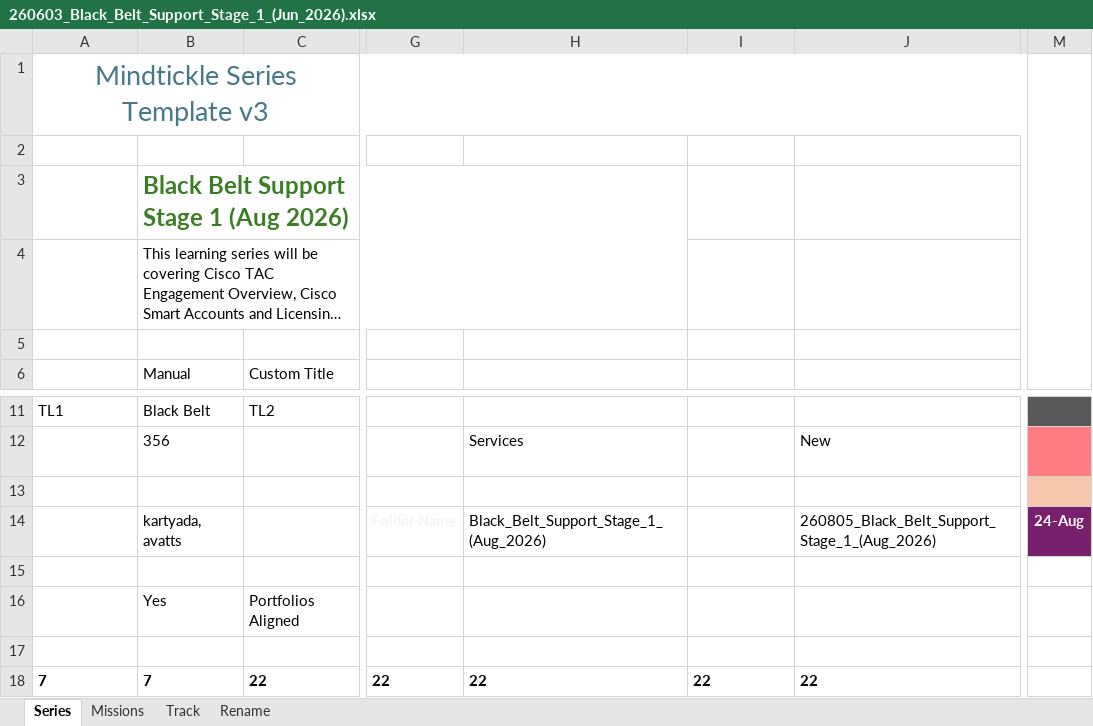
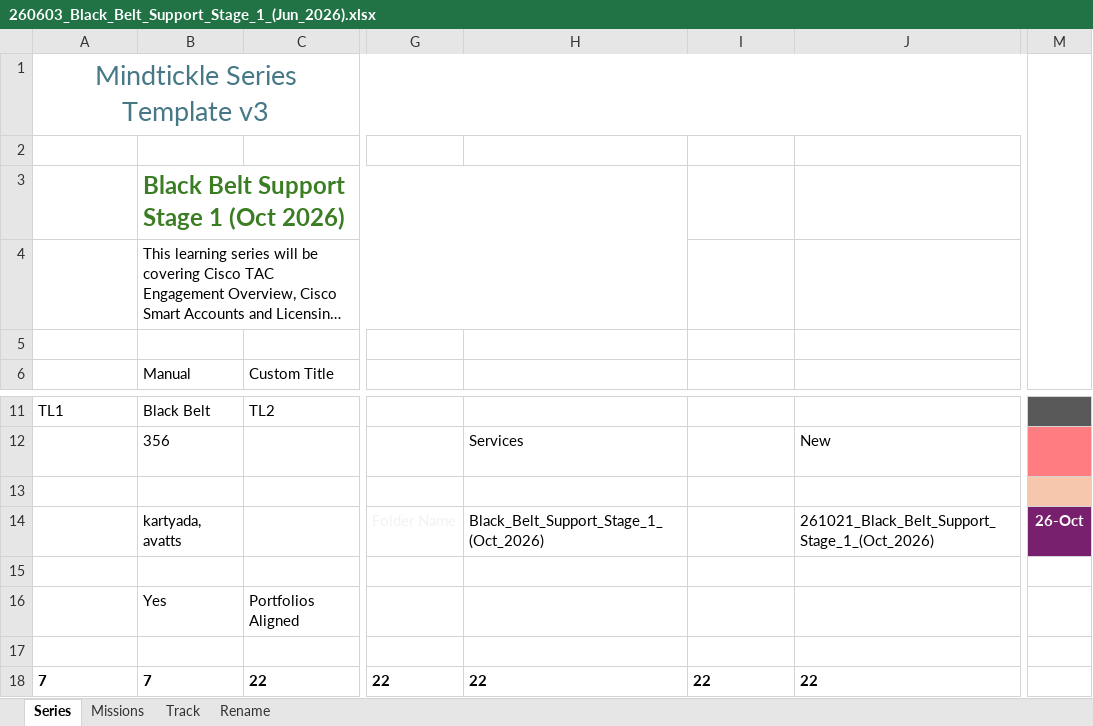
Before and after one commit to Anorth78/BBmindmap, an Excel workbook: 260603_Black_Belt_Support_Stage_1_(Jun_2026).xlsx, sheet Series, drawn as a sheet; only a part is shown, gaps mark what is left out; long unchanged cells end in …; values as stored, in another font and other column widths than the file's, no borders; charts and pictures and conditional formats and table styles not drawn; the diff names each change by its address in the sheet, - before the commit and + after, or states it on an @@ line.

```diff
--- a/260603_Black_Belt_Support_Stage_1_(Jun_2026).xlsx (sheet Series)
+++ b/260603_Black_Belt_Support_Stage_1_(Jun_2026).xlsx (sheet Series)
-B3: Black Belt Support Stage 1 (Aug 2026)
+B3: Black Belt Support Stage 1 (Oct 2026)
-H14: Black_Belt_Support_Stage_1_(Aug_2026)
+H14: Black_Belt_Support_Stage_1_(Oct_2026)
-J14: 260805_Black_Belt_Support_Stage_1_(Aug_2026)
+J14: 261021_Black_Belt_Support_Stage_1_(Oct_2026)
-M14: 24-Aug
+M14: 26-Oct
```
Also changed, not shown: charts or pictures, 8 other files.
